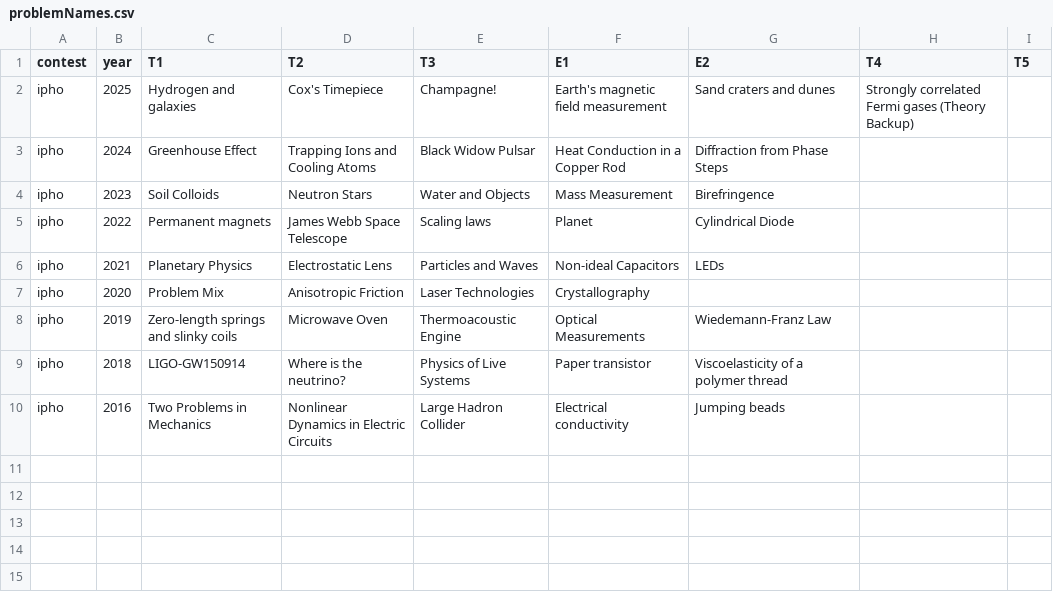
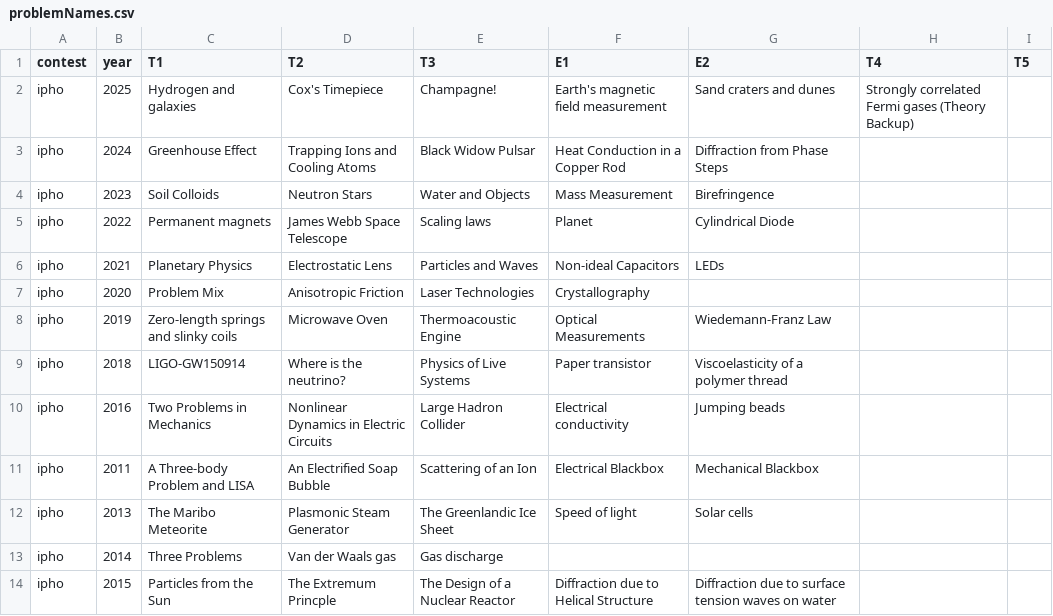
Before and after one commit to apchrme/phoxiv, a CSV file: src/lib/pregen/problemNames.csv, drawn as a sheet; the diff names each change by its address in the sheet, - before the commit and + after, or states it on an @@ line.

Commit message:
modified:   README.md 	modified:   bun.lock 	modified:   package.json 	modified:   src/app.css 	modified:   src/lib/ContestList.svelte 	new file:   src/lib/DiscordButton.svelte 	new file:   src/lib/GitHubButton.svelte 	modified:   src/lib/YearList.svelte 	new file:   src/lib/assets/icons/GitHub_Invertocat_Black.svg 	new file:   src/lib/assets/icons/GitHub_Invertocat_White.svg 	modified:   src/lib/components/ui/separator/index.ts 	modified:   src/lib/components/ui/separator/separator.svelte 	modified:   src/lib/pregen/files.json 	modified:   src/lib/pregen/problemNames.csv 	modified:   src/lib/pregen/problemNames.json 	modified:   src/routes/+layout.svelte 	modified:   src/routes/+page.svx 	modified:   src/routes/contests/spot/+page.svx 	modified:   src/styles/base.css 	new file:   static/contests/inpho/2024_A.pdf 	new file:   static/contests/inpho/2025_A.pdf 	new file:   static/contests/spot/2026.pdf 	new file:   static/contests/spot/2026_REP.pdf 	new file:   static/contests/spot/2026_S.pdf

```diff
--- a/src/lib/pregen/problemNames.csv
+++ b/src/lib/pregen/problemNames.csv
+row 11: ipho | 2011 | A Three-body Problem and LISA | An Electrified Soap Bubble | Scattering of an Ion | Electrical Blackbox | Mechanical Blackbox
+row 12: ipho | 2013 | The Maribo Meteorite | Plasmonic Steam Generator | The Greenlandic Ice Sheet | Speed of light | Solar cells
+row 13: ipho | 2014 | Three Problems | Van der Waals gas | Gas discharge
+row 14: ipho | 2015 | Particles from the Sun | The Extremum Princple | The Design of a Nuclear Reactor | Diffraction due to Helical Structure | Diffraction due to surface tension waves on water
```
Also changed, not shown: 18 other files.
